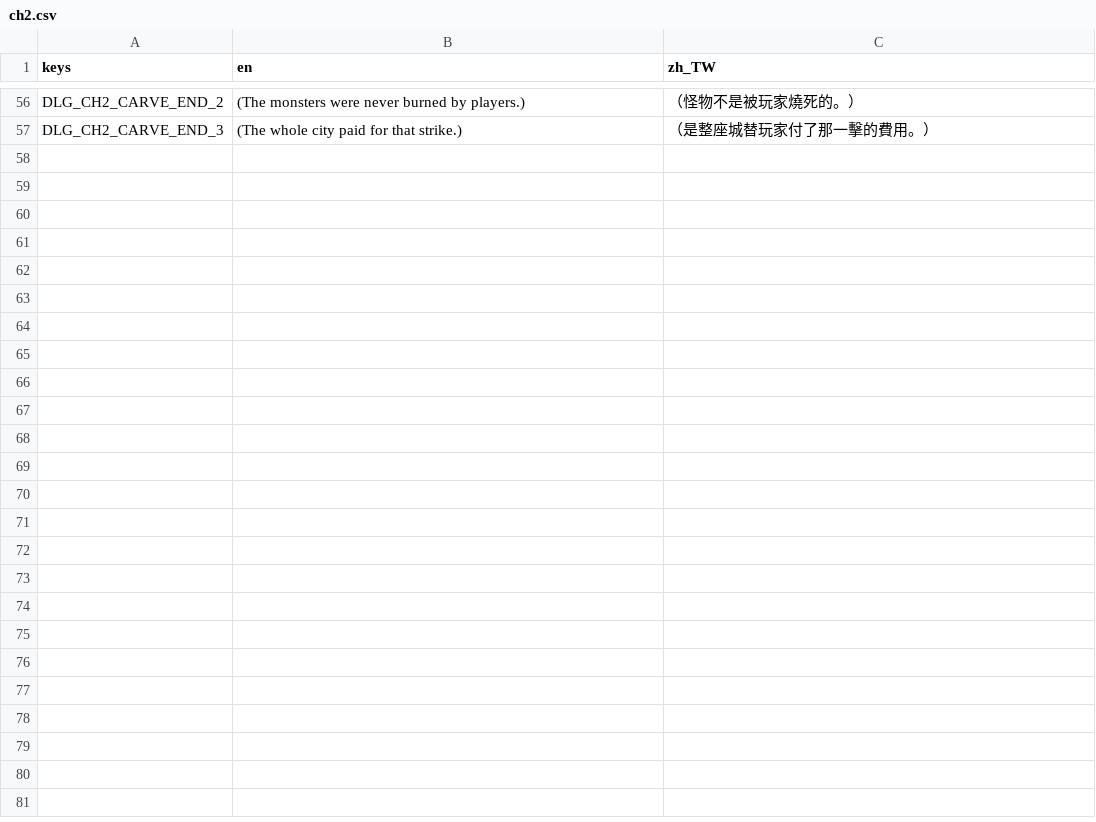
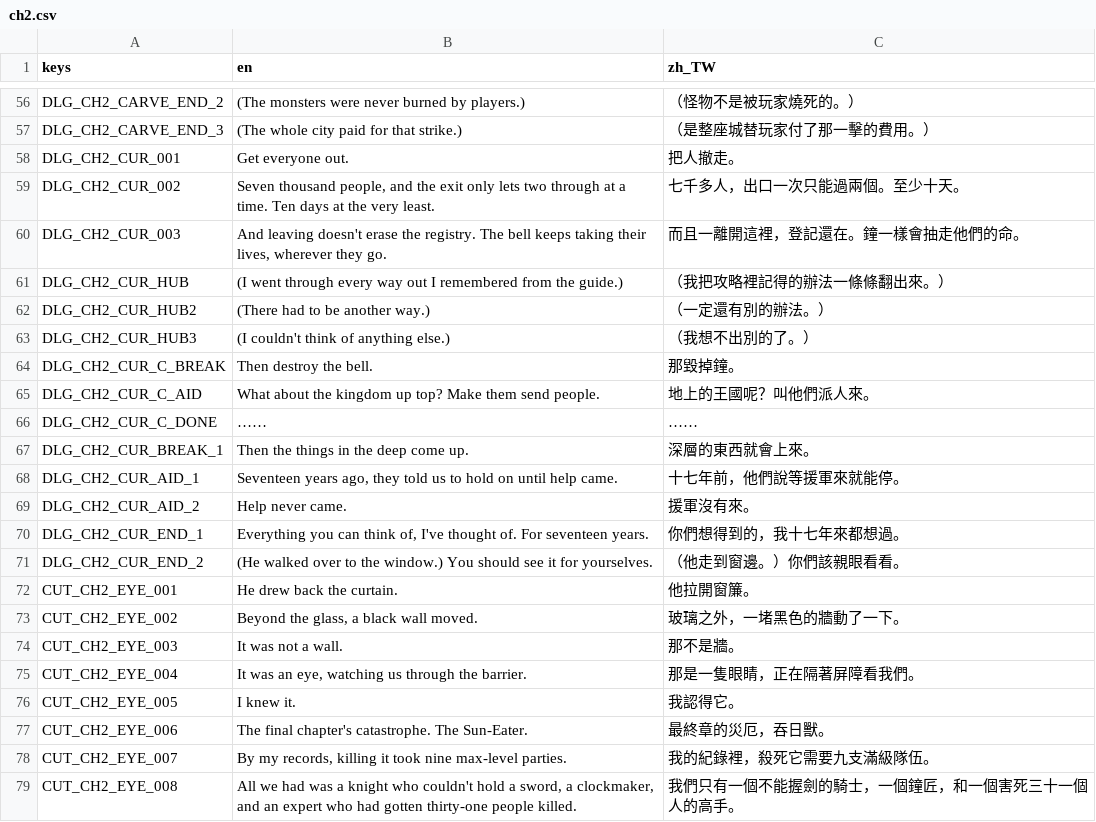
Before and after one commit to twjackysu/yuming-city, a CSV file: game/i18n/ch2.csv, drawn as a sheet; only a part is shown, gaps mark what is left out; the diff names each change by its address in the sheet, - before the commit and + after, or states it on an @@ line.

```diff
--- a/game/i18n/ch2.csv
+++ b/game/i18n/ch2.csv
+row 58: DLG_CH2_CUR_001 | Get everyone out. | 把人撤走。
+row 59: DLG_CH2_CUR_002 | Seven thousand people, and the exit only lets two through at a time. Ten days at the very least. | 七千多人，出口一次只能過兩個。至少十天。
+row 60: DLG_CH2_CUR_003 | And leaving doesn't erase the registry. The bell keeps taking their lives, wherever they go. | 而且一離開這裡，登記還在。鐘一樣會抽走他們的命。
+row 61: DLG_CH2_CUR_HUB | (I went through every way out I remembered from the guide.) | （我把攻略裡記得的辦法一條條翻出來。）
+row 62: DLG_CH2_CUR_HUB2 | (There had to be another way.) | （一定還有別的辦法。）
+row 63: DLG_CH2_CUR_HUB3 | (I couldn't think of anything else.) | （我想不出別的了。）
+row 64: DLG_CH2_CUR_C_BREAK | Then destroy the bell. | 那毀掉鐘。
+row 65: DLG_CH2_CUR_C_AID | What about the kingdom up top? Make them send people. | 地上的王國呢？叫他們派人來。
+row 66: DLG_CH2_CUR_C_DONE | …… | ……
+row 67: DLG_CH2_CUR_BREAK_1 | Then the things in the deep come up. | 深層的東西就會上來。
+row 68: DLG_CH2_CUR_AID_1 | Seventeen years ago, they told us to hold on until help came. | 十七年前，他們說等援軍來就能停。
+row 69: DLG_CH2_CUR_AID_2 | Help never came. | 援軍沒有來。
+row 70: DLG_CH2_CUR_END_1 | Everything you can think of, I've thought of. For seventeen years. | 你們想得到的，我十七年來都想過。
+row 71: DLG_CH2_CUR_END_2 | (He walked over to the window.) You should see it for yourselves. | （他走到窗邊。）你們該親眼看看。
+row 72: CUT_CH2_EYE_001 | He drew back the curtain. | 他拉開窗簾。
+row 73: CUT_CH2_EYE_002 | Beyond the glass, a black wall moved. | 玻璃之外，一堵黑色的牆動了一下。
+row 74: CUT_CH2_EYE_003 | It was not a wall. | 那不是牆。
+row 75: CUT_CH2_EYE_004 | It was an eye, watching us through the barrier. | 那是一隻眼睛，正在隔著屏障看我們。
+row 76: CUT_CH2_EYE_005 | I knew it. | 我認得它。
+row 77: CUT_CH2_EYE_006 | The final chapter's catastrophe. The Sun-Eater. | 最終章的災厄，吞日獸。
+row 78: CUT_CH2_EYE_007 | By my records, killing it took nine max-level parties. | 我的紀錄裡，殺死它需要九支滿級隊伍。
+row 79: CUT_CH2_EYE_008 | All we had was a knight who couldn't hold a sword, a clockmaker, and an expert who had gotten thirty-one people killed. | 我們只有一個不能握劍的騎士，一個鐘匠，和一個害死三十一個人的高手。
```
Also changed, not shown: 13 other files.
